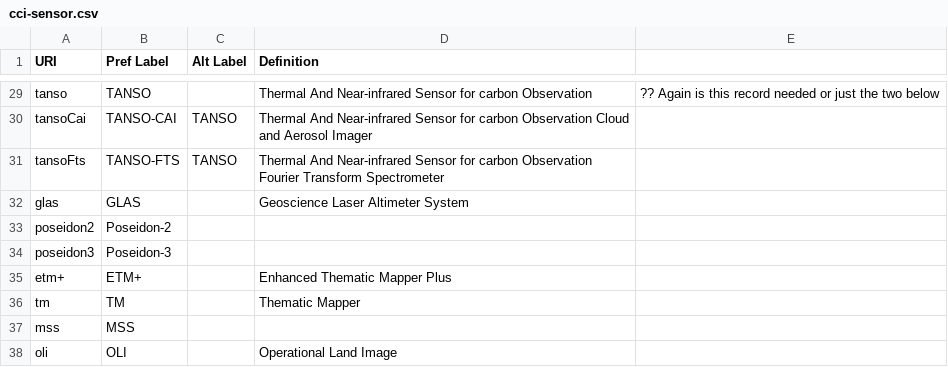
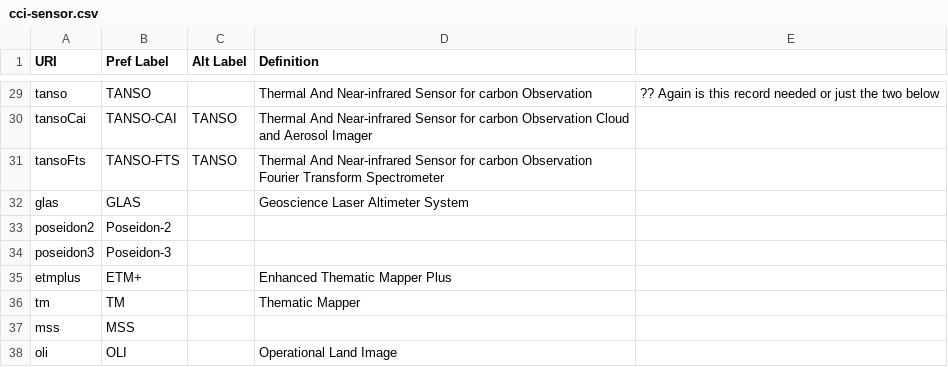
Before and after one commit to cedadev/cci-vocabularies, a CSV file: data/cci-sensor.csv, drawn as a sheet; only a part is shown, gaps mark what is left out.

```diff
--- a/data/cci-sensor.csv
+++ b/data/cci-sensor.csv
@@ -34,3 +34,3 @@ poseidon2,Poseidon-2,,,
 poseidon3,Poseidon-3,,,
-etm+,ETM+,,Enhanced Thematic Mapper Plus ,
+etmplus,ETM+,,Enhanced Thematic Mapper Plus ,
 tm,TM,,Thematic Mapper ,
```
Also changed, not shown: data/cci-platform-sensor-mapping.csv, 2 other files.
